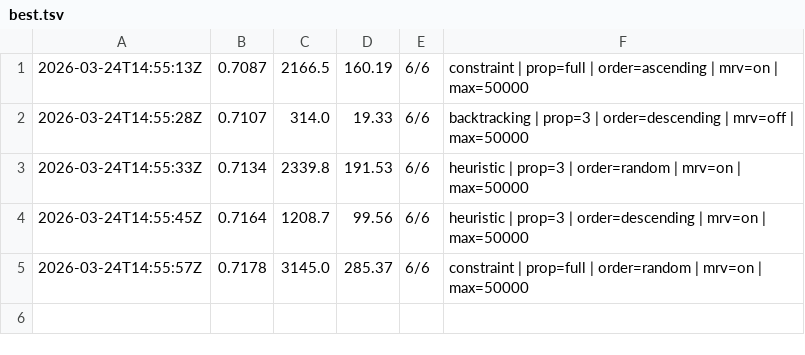
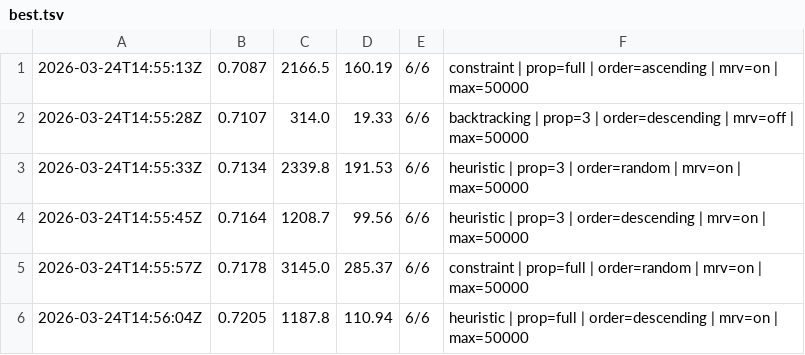
Before and after one commit to muonium-ai/muonevals, a TSV file: best.tsv, drawn as a sheet; the diff names each change by its address in the sheet, - before the commit and + after, or states it on an @@ line.

Commit message:
New best score: 0.7205 (6/6 solved)
Config: heuristic | prop=full | order=descending | mrv=on | max=50000

```diff
--- a/best.tsv
+++ b/best.tsv
+row 6: 2026-03-24T14:56:04Z | 0.7205 | 1187.8 | 110.94 | 6/6 | heuristic | prop=full | order=descending | mrv=on | max=50000
```
